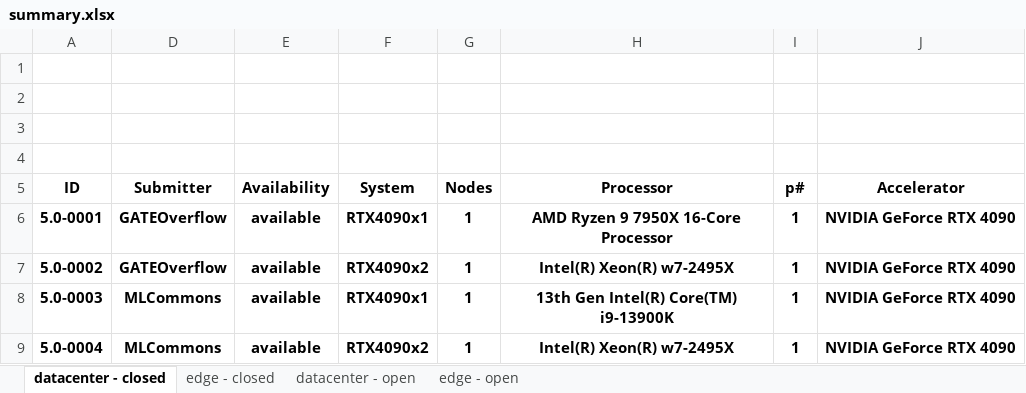
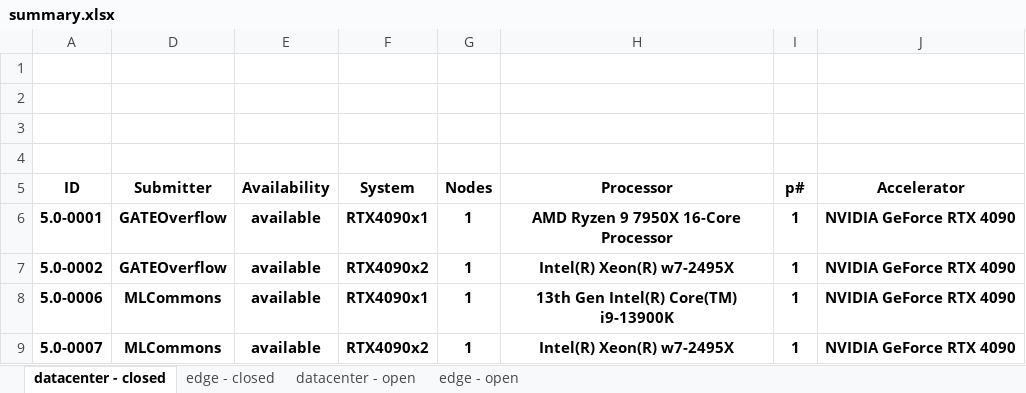
Before and after one commit to seemamp002/mlperf_inference_submissions_v5.0, an Excel workbook: summary.xlsx, sheet datacenter - closed, drawn as a sheet; only a part is shown; values as stored, in another font and other column widths than the file's, no borders; conditional formats not drawn; the diff names each change by its address in the sheet, - before the commit and + after, or states it on an @@ line.

```diff
--- a/summary.xlsx (sheet datacenter - closed)
+++ b/summary.xlsx (sheet datacenter - closed)
-A8 (ID): 5.0-0003
+A8 (ID): 5.0-0006
-A9 (ID): 5.0-0004
+A9 (ID): 5.0-0007
```
Also changed, not shown: sheet edge - open, sheet edge - closed, sheet datacenter - open, formulas that keep their value, hidden cells, 4 other files.
